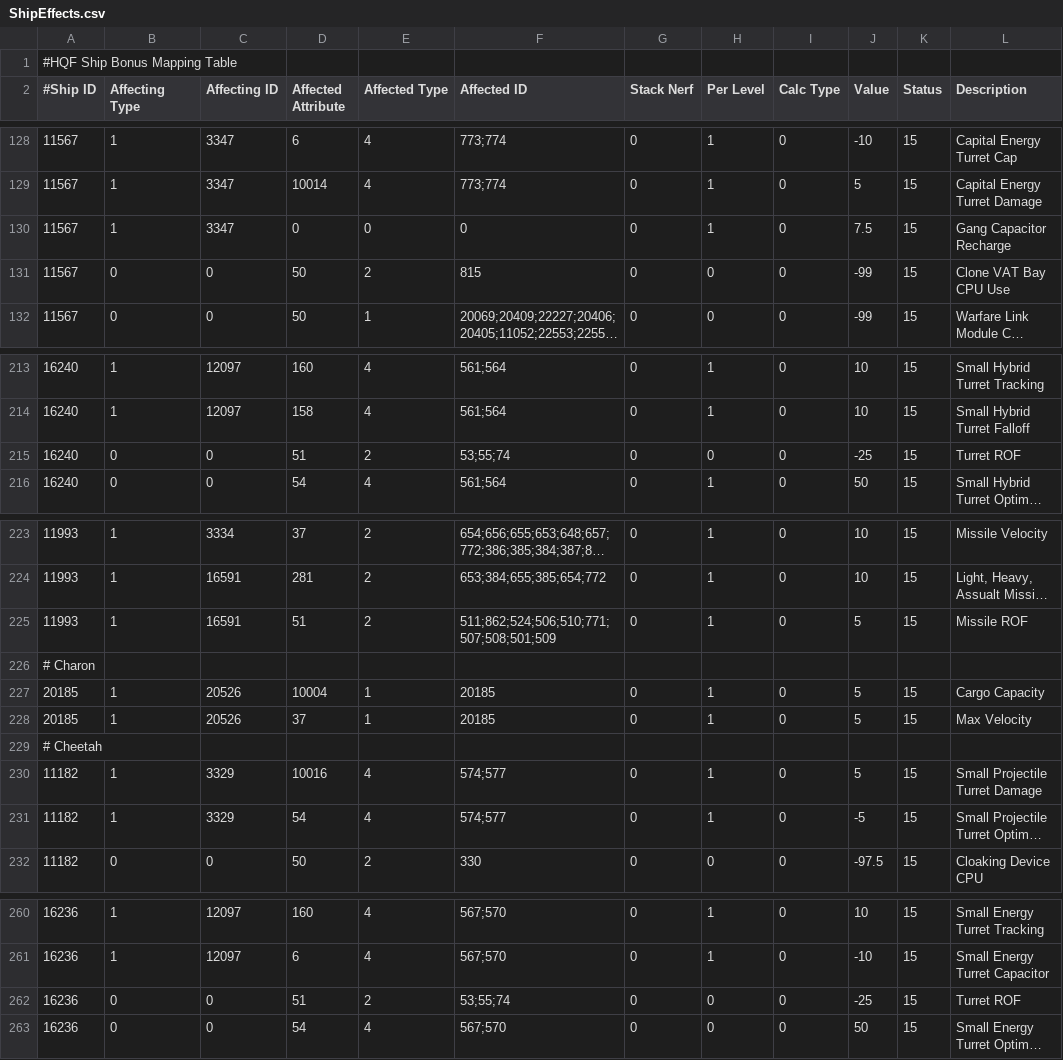
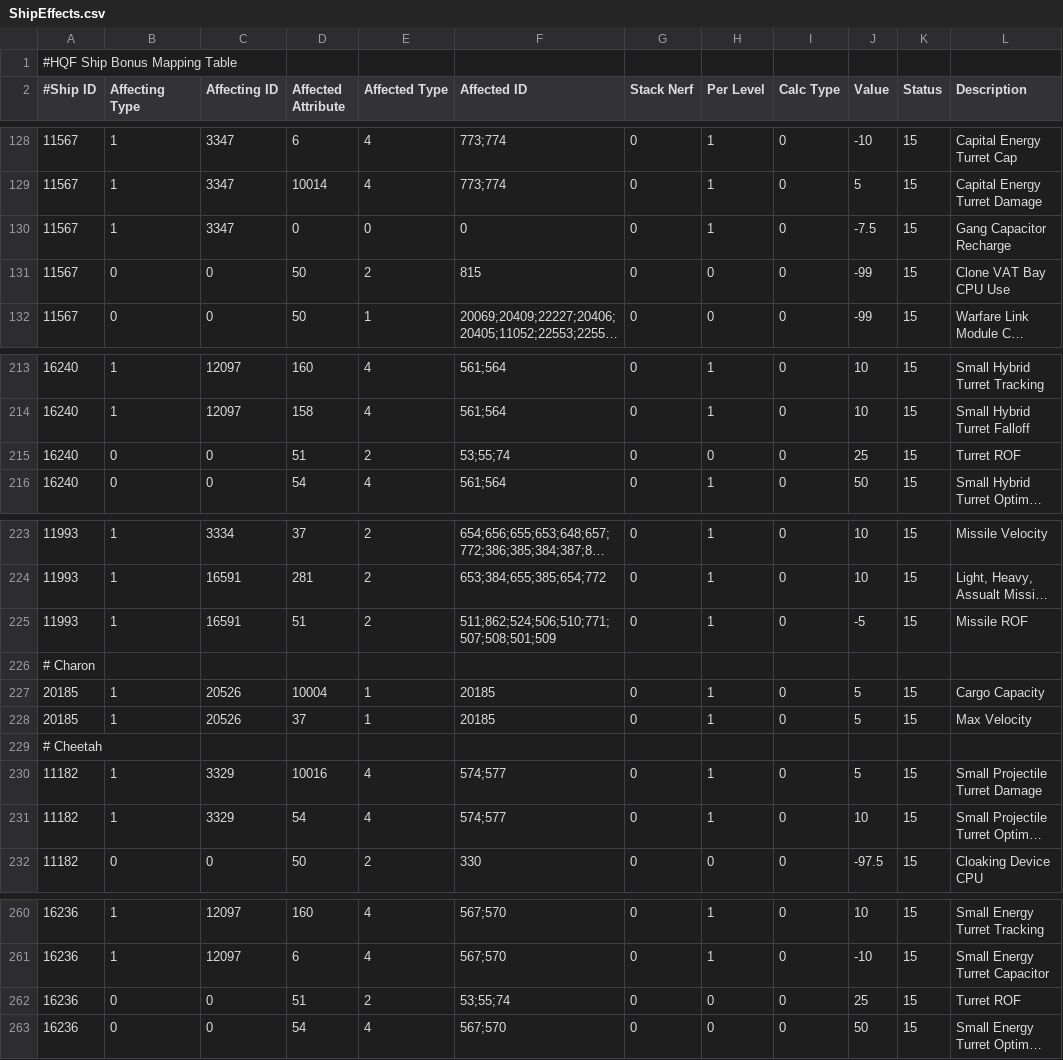
Before and after one commit to kmainyu/EveHQ, a CSV file: EveHQ.HQF/Resources/ShipEffects.csv, drawn as a sheet; only a part is shown, gaps mark what is left out; long unchanged cells end in …; the diff covers the shown part only; the diff names each change by its address in the sheet, - before the commit and + after, or states it on an @@ line.

```diff
--- a/EveHQ.HQF/Resources/ShipEffects.csv
+++ b/EveHQ.HQF/Resources/ShipEffects.csv
-J130 (Value): 7.5
+J130 (Value): -7.5
-J215 (Value): -25
+J215 (Value): 25
-J225 (Value): 5
+J225 (Value): -5
-J231 (Value): -5
+J231 (Value): 10
-J262 (Value): -25
+J262 (Value): 25
```
Also changed, not shown: 3 edited cells elsewhere in this file, EveHQ.HQF/Resources/Effects.csv, 4 other files.
